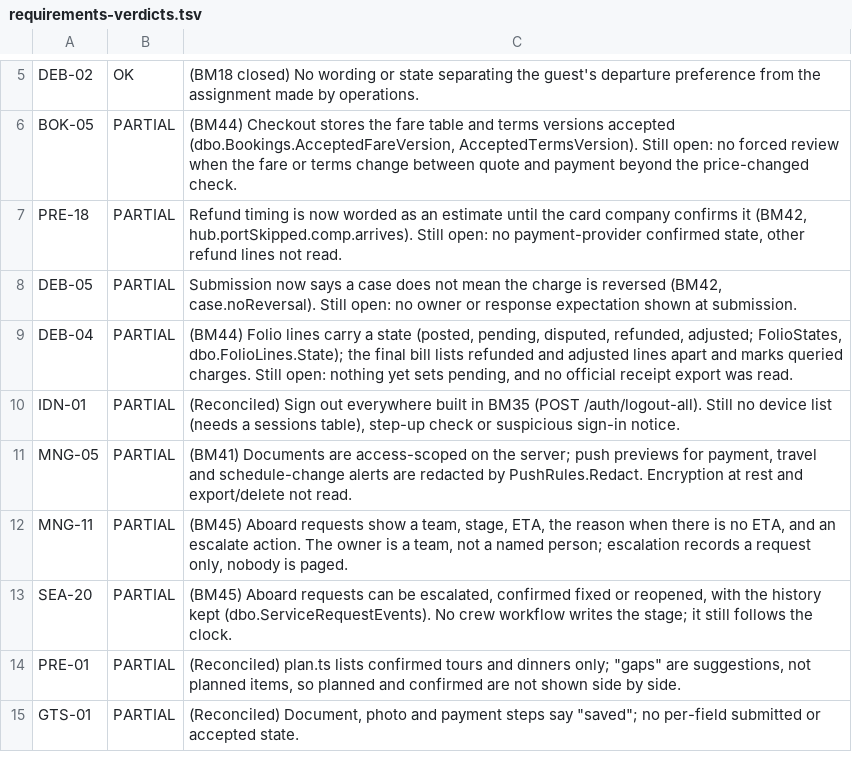
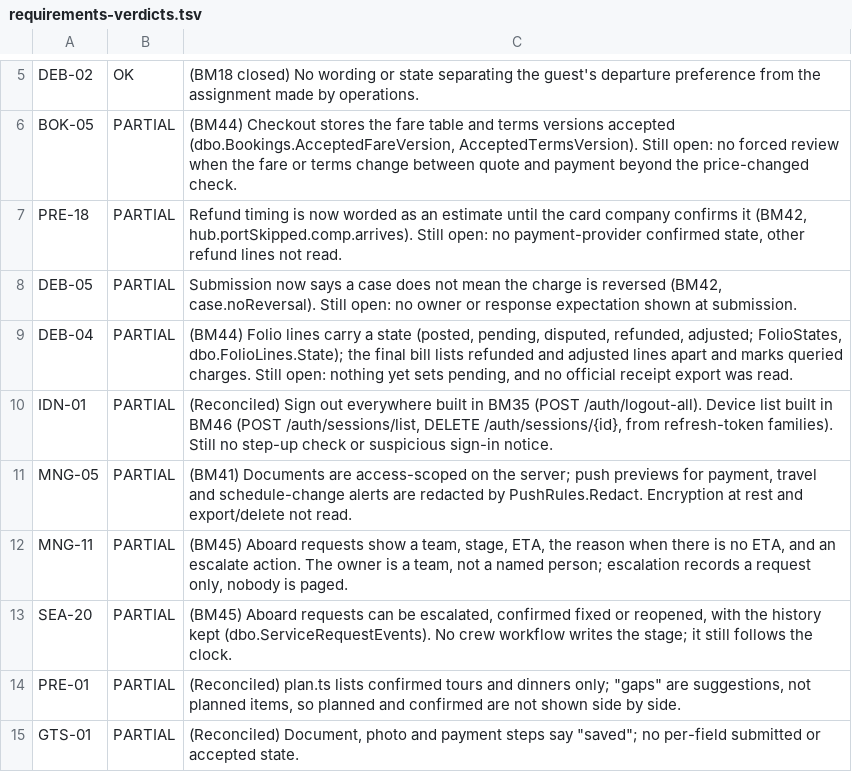
Before and after one commit to davidyoung2912/princess, a TSV file: docs/requirements-verdicts.tsv, drawn as a sheet; only a part is shown, gaps mark what is left out.

```diff
--- a/docs/requirements-verdicts.tsv
+++ b/docs/requirements-verdicts.tsv
@@ -9,3 +9,3 @@ DEB-05	PARTIAL	Submission now says a case does not mean the charge is reversed (
 DEB-04	PARTIAL	(BM44) Folio lines carry a state (posted, pending, disputed, refunded, adjusted; FolioStates, dbo.FolioLines.State); the final bill lists refunded and adjusted lines apart and marks queried charges. Still open: nothing yet sets pending, and no official receipt export was read.
-IDN-01	PARTIAL	(Reconciled) Sign out everywhere built in BM35 (POST /auth/logout-all). Still no device list (needs a sessions table), step-up check or suspicious sign-in notice.
+IDN-01	PARTIAL	(Reconciled) Sign out everywhere built in BM35 (POST /auth/logout-all). Device list built in BM46 (POST /auth/sessions/list, DELETE /auth/sessions/{id}, from refresh-token families). Still no step-up check or suspicious sign-in notice.
 MNG-05	PARTIAL	(BM41) Documents are access-scoped on the server; push previews for payment, travel and schedule-change alerts are redacted by PushRules.Redact. Encryption at rest and export/delete not read.
```
Also changed, not shown: 17 other files.
